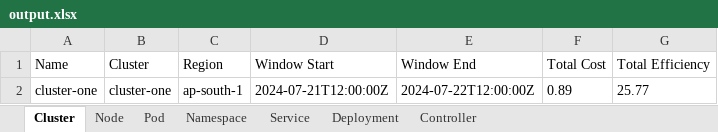
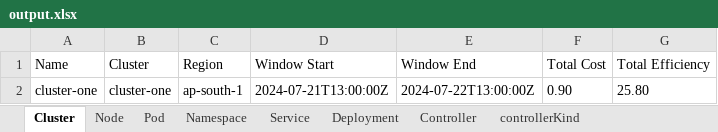
Before and after one commit to akashsawan2/KubecostAPIScript, an Excel workbook: output.xlsx, sheet Cluster, drawn as a sheet; values as stored, in another font and other column widths than the file's, no borders; the diff names each change by its address in the sheet, - before the commit and + after, or states it on an @@ line.

```diff
--- a/output.xlsx (sheet Cluster)
+++ b/output.xlsx (sheet Cluster)
+sheet tab: controllerKind
-D2 (Window Start): 2024-07-21T12:00:00Z
+D2 (Window Start): 2024-07-21T13:00:00Z
-E2 (Window End): 2024-07-22T12:00:00Z
+E2 (Window End): 2024-07-22T13:00:00Z
-F2 (Total Cost): 0.89
+F2 (Total Cost): 0.90
-G2 (Total Efficiency): 25.77
+G2 (Total Efficiency): 25.80
```
Also changed, not shown: sheet Pod, sheet Controller, sheet Service, sheet Deployment, sheet Namespace, sheet Node, 8 other files.
